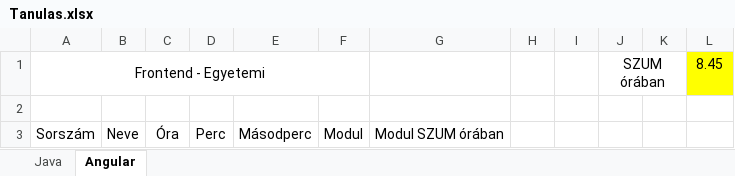
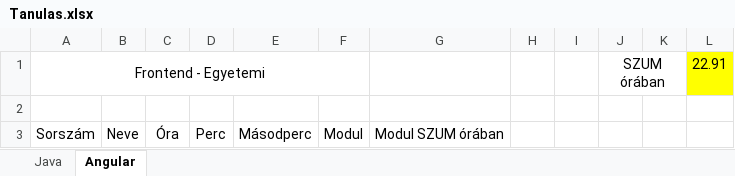
Before and after one commit to Peter9923/Danubius_Training, an Excel workbook: Tanulas.xlsx, sheet Angular, drawn as a sheet; only a part is shown; values as stored, in another font and other column widths than the file's, no borders; the diff covers the shown part only; the diff names each change by its address in the sheet, - before the commit and + after, or states it on an @@ line.

```diff
--- a/Tanulas.xlsx (sheet Angular)
+++ b/Tanulas.xlsx (sheet Angular)
-L1: 8.45
+L1: 22.91
```
Also changed, not shown: 76 added rows elsewhere in this sheet.
